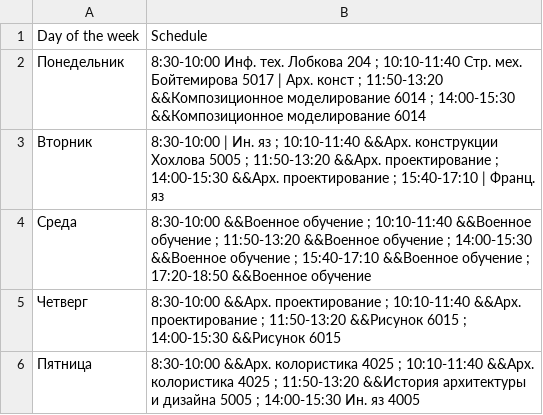
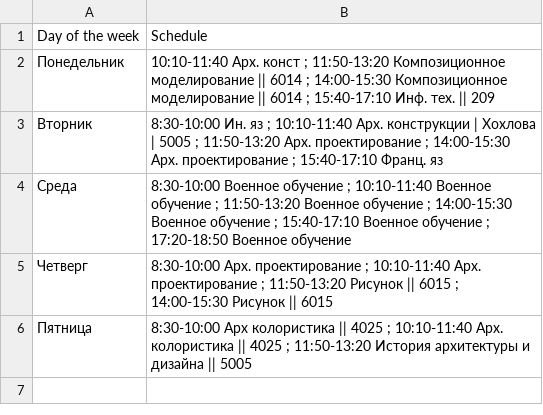
Before and after one commit to Pangolierchick/GUZ-Schedule-bot, a CSV file: data/schedules/21A/2/21A_2_U.csv, drawn as a sheet.

```diff
--- a/data/schedules/21A/2/21A_2_U.csv
+++ b/data/schedules/21A/2/21A_2_U.csv
@@ -1,6 +1,6 @@
 Day of the week , Schedule
-Понедельник, 8:30-10:00 Инф. тех. Лобкова 204 ; 10:10-11:40 Стр. мех. Бойтемирова 5017 | Арх. конст ; 11:50-13:20 &&Композиционное моделирование 6014 ; 14:00-15:30 &&Композиционное моделирование 6014
-Вторник, 8:30-10:00 | Ин. яз ; 10:10-11:40 &&Арх. конструкции Хохлова 5005 ; 11:50-13:20 &&Арх. проектирование ; 14:00-15:30 &&Арх. проектирование ; 15:40-17:10 | Франц. яз
-Среда, 8:30-10:00 &&Военное обучение ; 10:10-11:40 &&Военное обучение ; 11:50-13:20 &&Военное обучение ; 14:00-15:30 &&Военное обучение ; 15:40-17:10 &&Военное обучение ; 17:20-18:50 &&Военное обучение
-Четверг, 8:30-10:00 &&Арх. проектирование ; 10:10-11:40 &&Арх. проектирование ; 11:50-13:20 &&Рисунок 6015 ; 14:00-15:30 &&Рисунок 6015
-Пятница, 8:30-10:00 &&Арх. колористика 4025 ; 10:10-11:40 &&Арх. колористика 4025 ; 11:50-13:20 &&История архитектуры и дизайна 5005 ; 14:00-15:30 Ин. яз 4005
+Понедельник, 10:10-11:40 Арх. конст ; 11:50-13:20 Композиционное моделирование || 6014 ; 14:00-15:30 Композиционное моделирование || 6014 ; 15:40-17:10 Инф. тех. || 209
+Вторник, 8:30-10:00 Ин. яз ; 10:10-11:40 Арх. конструкции | Хохлова | 5005 ; 11:50-13:20 Арх. проектирование ; 14:00-15:30 Арх. проектирование ; 15:40-17:10 Франц. яз
+Среда, 8:30-10:00 Военное обучение ; 10:10-11:40 Военное обучение  ; 11:50-13:20 Военное обучение  ; 14:00-15:30 Военное обучение  ; 15:40-17:10 Военное обучение  ; 17:20-18:50 Военное обучение
+Четверг, 8:30-10:00 Арх. проектирование ; 10:10-11:40 Арх. проектирование ; 11:50-13:20 Рисунок || 6015 ; 14:00-15:30 Рисунок || 6015
+Пятница, 8:30-10:00 Арх колористика || 4025 ; 10:10-11:40 Арх. колористика || 4025 ; 11:50-13:20 История архитектуры и дизайна || 5005
```
Also changed, not shown: data/schedules/21A/1/21A_1_U.csv, 3 other files.
